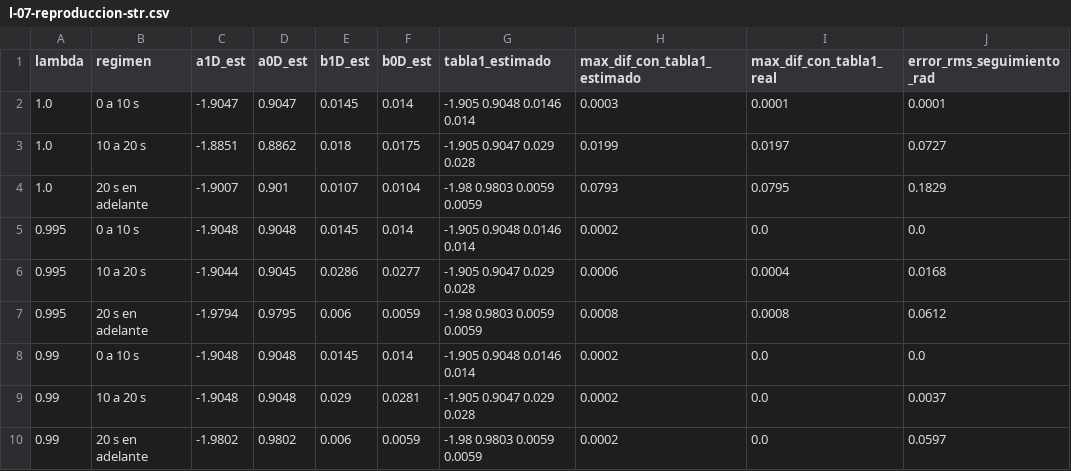
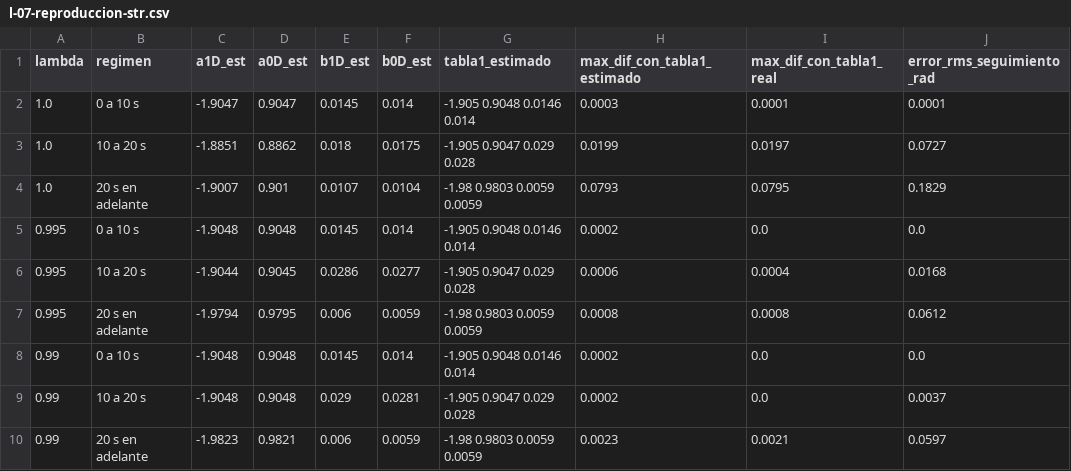
Before and after one commit to fernadoR212002/Brain-CanSAT, a CSV file: derivados/l-07-reproduccion-str.csv, drawn as a sheet; only a part is shown; the diff names each change by its address in the sheet, - before the commit and + after, or states it on an @@ line.

```diff
--- a/derivados/l-07-reproduccion-str.csv
+++ b/derivados/l-07-reproduccion-str.csv
-C10 (a1D_est): -1.9802
+C10 (a1D_est): -1.9823
-D10 (a0D_est): 0.9802
+D10 (a0D_est): 0.9821
-H10 (max_dif_con_tabla1_estimado): 0.0002
+H10 (max_dif_con_tabla1_estimado): 0.0023
-I10 (max_dif_con_tabla1_real): 0.0
+I10 (max_dif_con_tabla1_real): 0.0021
```
Also changed, not shown: derivados/diseno-estabilizacion-camara-robustez.csv, derivados/l-07-cero-de-muestreo.csv, 14 other files.
